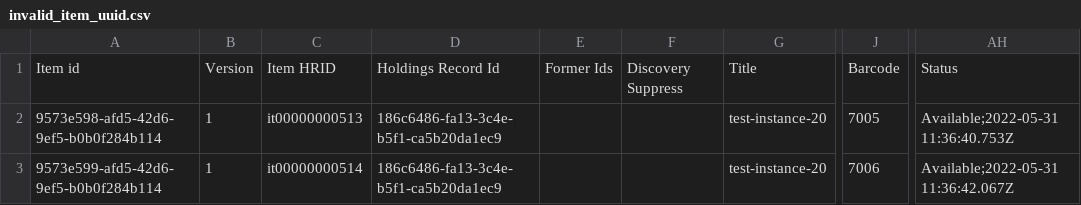
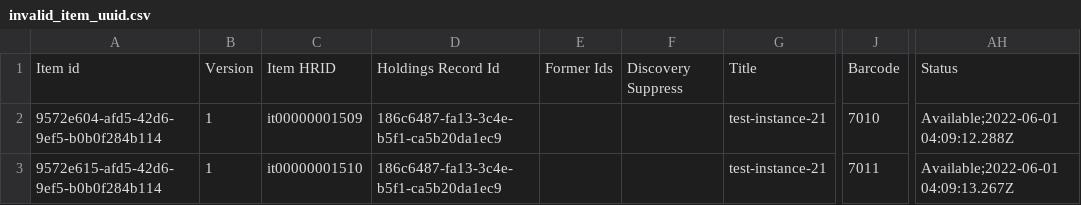
Before and after one commit to folio-org/folio-integration-tests, a CSV file: mod-bulk-edit/src/main/resources/samples/item/csv/invalid_item_uuid.csv, drawn as a sheet; only a part is shown, gaps mark what is left out; the diff names each change by its address in the sheet, - before the commit and + after, or states it on an @@ line.

Commit message:
[FAT-1689]: csv & json data updated

```diff
--- a/mod-bulk-edit/src/main/resources/samples/item/csv/invalid_item_uuid.csv
+++ b/mod-bulk-edit/src/main/resources/samples/item/csv/invalid_item_uuid.csv
-A2: 9573e598-afd5-42d6-9ef5-b0b0f284b114
+A2: 9572e604-afd5-42d6-9ef5-b0b0f284b114
-C2: it00000000513
+C2: it00000001509
-D2:D3: 186c6486-fa13-3c4e-b5f1-ca5b20da1ec9
+D2:D3: 186c6487-fa13-3c4e-b5f1-ca5b20da1ec9
-G2:G3: test-instance-20
+G2:G3: test-instance-21
-J2: 7005
+J2: 7010
-AH2: Available;2022-05-31 11:36:40.753Z
+AH2: Available;2022-06-01 04:09:12.288Z
-A3: 9573e599-afd5-42d6-9ef5-b0b0f284b114
+A3: 9572e615-afd5-42d6-9ef5-b0b0f284b114
-C3: it00000000514
+C3: it00000001510
-J3: 7006
+J3: 7011
-AH3: Available;2022-05-31 11:36:42.067Z
+AH3: Available;2022-06-01 04:09:13.267Z
```
Also changed, not shown: 5 other files.
